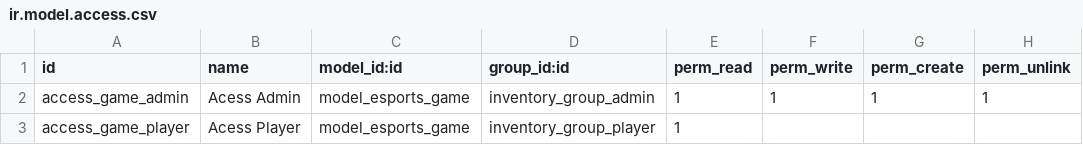
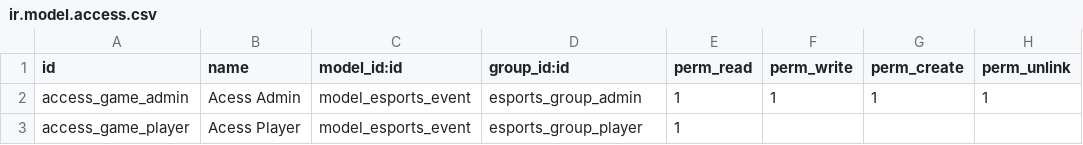
Before and after one commit to Andoni-S/ModuloEsportsOdoo, a CSV file: security/ir.model.access.csv, drawn as a sheet.

Commit message:
Organizer And Events

```diff
--- a/security/ir.model.access.csv
+++ b/security/ir.model.access.csv
@@ -1,3 +1,3 @@
 id,name,model_id:id,group_id:id,perm_read,perm_write,perm_create,perm_unlink
-access_game_admin,Acess Admin,model_esports_game,inventory_group_admin,1,1,1,1
-access_game_player,Acess Player ,model_esports_game,inventory_group_player,1,,,
+access_game_admin,Acess Admin,model_esports_event,esports_group_admin,1,1,1,1
+access_game_player,Acess Player ,model_esports_event,esports_group_player,1,,,
```
Also changed, not shown: 7 other files.
